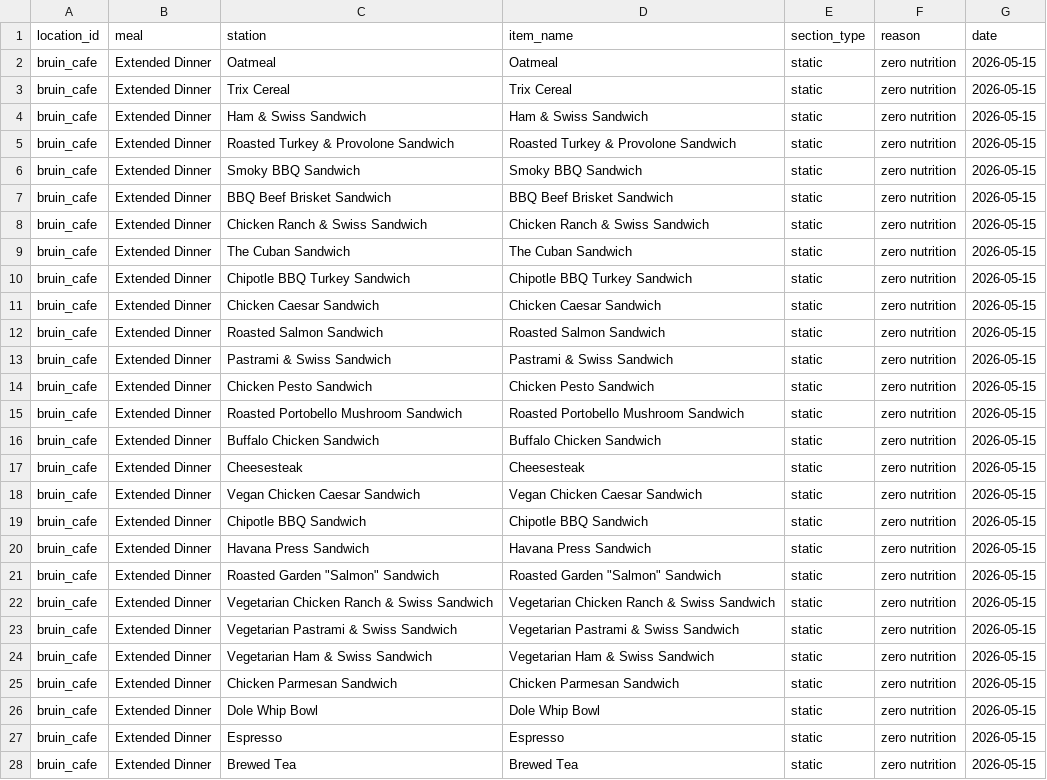
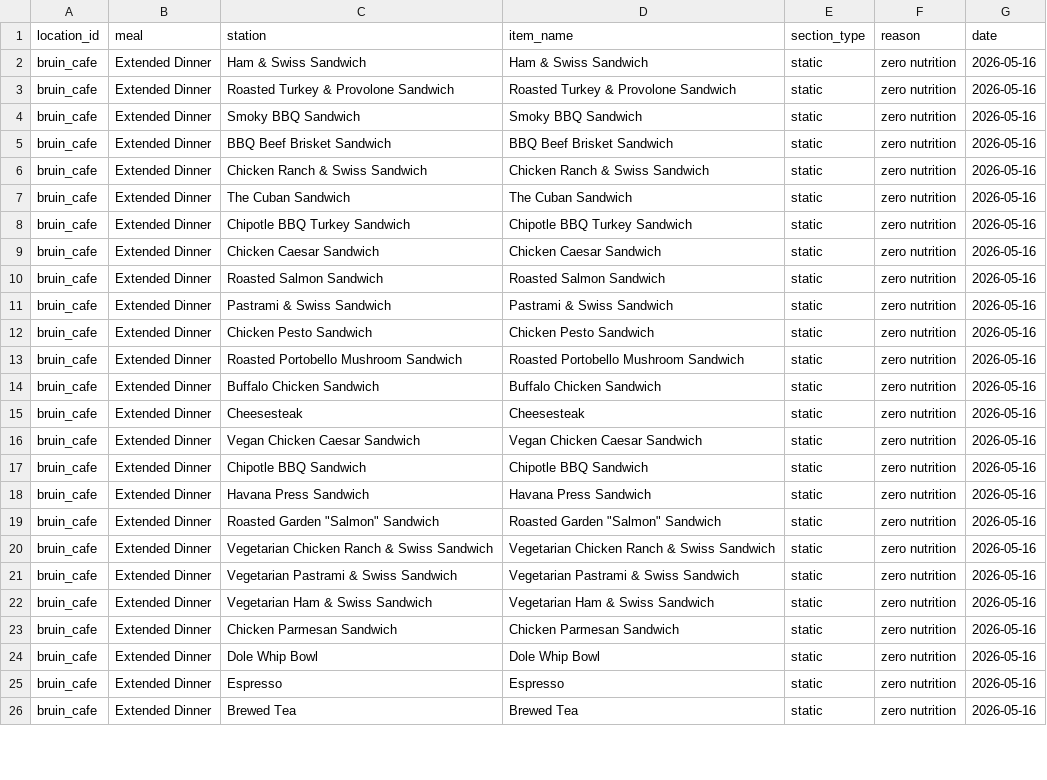
Before and after one commit to rishiprasad117-art/Bcal-UCLA, a CSV file: data/unresolved_items.csv, drawn as a sheet; only a part is shown; the diff covers the shown part only.

```diff
--- a/data/unresolved_items.csv
+++ b/data/unresolved_items.csv
@@ -1,28 +1,26 @@
 location_id,meal,station,item_name,section_type,reason,date
-bruin_cafe,Extended Dinner,Oatmeal,Oatmeal,static,zero nutrition,2026-05-15
-bruin_cafe,Extended Dinner,Trix Cereal,Trix Cereal,static,zero nutrition,2026-05-15
-bruin_cafe,Extended Dinner,Ham & Swiss Sandwich,Ham & Swiss Sandwich,static,zero nutrition,2026-05-15
-bruin_cafe,Extended Dinner,Roasted Turkey & Provolone Sandwich,Roasted Turkey & Provolone Sandwich,static,zero nutrition,2026-05-15
-bruin_cafe,Extended Dinner,Smoky BBQ Sandwich,Smoky BBQ Sandwich,static,zero nutrition,2026-05-15
-bruin_cafe,Extended Dinner,BBQ Beef Brisket Sandwich,BBQ Beef Brisket Sandwich,static,zero nutrition,2026-05-15
-bruin_cafe,Extended Dinner,Chicken Ranch & Swiss Sandwich,Chicken Ranch & Swiss Sandwich,static,zero nutrition,2026-05-15
-bruin_cafe,Extended Dinner,The Cuban Sandwich,The Cuban Sandwich,static,zero nutrition,2026-05-15
-bruin_cafe,Extended Dinner,Chipotle BBQ Turkey Sandwich,Chipotle BBQ Turkey Sandwich,static,zero nutrition,2026-05-15
-bruin_cafe,Extended Dinner,Chicken Caesar Sandwich,Chicken Caesar Sandwich,static,zero nutrition,2026-05-15
-bruin_cafe,Extended Dinner,Roasted Salmon Sandwich,Roasted Salmon Sandwich,static,zero nutrition,2026-05-15
-bruin_cafe,Extended Dinner,Pastrami & Swiss Sandwich,Pastrami & Swiss Sandwich,static,zero nutrition,2026-05-15
-bruin_cafe,Extended Dinner,Chicken Pesto Sandwich,Chicken Pesto Sandwich,static,zero nutrition,2026-05-15
-bruin_cafe,Extended Dinner,Roasted Portobello Mushroom Sandwich,Roasted Portobello Mushroom Sandwich,static,zero nutrition,2026-05-15
-bruin_cafe,Extended Dinner,Buffalo Chicken Sandwich,Buffalo Chicken Sandwich,static,zero nutrition,2026-05-15
-bruin_cafe,Extended Dinner,Cheesesteak,Cheesesteak,static,zero nutrition,2026-05-15
-bruin_cafe,Extended Dinner,Vegan Chicken Caesar Sandwich,Vegan Chicken Caesar Sandwich,static,zero nutrition,2026-05-15
-bruin_cafe,Extended Dinner,Chipotle BBQ Sandwich,Chipotle BBQ Sandwich,static,zero nutrition,2026-05-15
-bruin_cafe,Extended Dinner,Havana Press Sandwich,Havana Press Sandwich,static,zero nutrition,2026-05-15
-bruin_cafe,Extended Dinner,"Roasted Garden ""Salmon"" Sandwich","Roasted Garden ""Salmon"" Sandwich",static,zero nutrition,2026-05-15
-bruin_cafe,Extended Dinner,Vegetarian Chicken Ranch & Swiss Sandwich,Vegetarian Chicken Ranch & Swiss Sandwich,static,zero nutrition,2026-05-15
-bruin_cafe,Extended Dinner,Vegetarian Pastrami & Swiss Sandwich,Vegetarian Pastrami & Swiss Sandwich,static,zero nutrition,2026-05-15
-bruin_cafe,Extended Dinner,Vegetarian Ham & Swiss Sandwich,Vegetarian Ham & Swiss Sandwich,static,zero nutrition,2026-05-15
-bruin_cafe,Extended Dinner,Chicken Parmesan Sandwich,Chicken Parmesan Sandwich,static,zero nutrition,2026-05-15
-bruin_cafe,Extended Dinner,Dole Whip Bowl,Dole Whip Bowl,static,zero nutrition,2026-05-15
-bruin_cafe,Extended Dinner,Espresso,Espresso,static,zero nutrition,2026-05-15
-bruin_cafe,Extended Dinner,Brewed Tea,Brewed Tea,static,zero nutrition,2026-05-15
+bruin_cafe,Extended Dinner,Ham & Swiss Sandwich,Ham & Swiss Sandwich,static,zero nutrition,2026-05-16
+bruin_cafe,Extended Dinner,Roasted Turkey & Provolone Sandwich,Roasted Turkey & Provolone Sandwich,static,zero nutrition,2026-05-16
+bruin_cafe,Extended Dinner,Smoky BBQ Sandwich,Smoky BBQ Sandwich,static,zero nutrition,2026-05-16
+bruin_cafe,Extended Dinner,BBQ Beef Brisket Sandwich,BBQ Beef Brisket Sandwich,static,zero nutrition,2026-05-16
+bruin_cafe,Extended Dinner,Chicken Ranch & Swiss Sandwich,Chicken Ranch & Swiss Sandwich,static,zero nutrition,2026-05-16
+bruin_cafe,Extended Dinner,The Cuban Sandwich,The Cuban Sandwich,static,zero nutrition,2026-05-16
+bruin_cafe,Extended Dinner,Chipotle BBQ Turkey Sandwich,Chipotle BBQ Turkey Sandwich,static,zero nutrition,2026-05-16
+bruin_cafe,Extended Dinner,Chicken Caesar Sandwich,Chicken Caesar Sandwich,static,zero nutrition,2026-05-16
+bruin_cafe,Extended Dinner,Roasted Salmon Sandwich,Roasted Salmon Sandwich,static,zero nutrition,2026-05-16
+bruin_cafe,Extended Dinner,Pastrami & Swiss Sandwich,Pastrami & Swiss Sandwich,static,zero nutrition,2026-05-16
+bruin_cafe,Extended Dinner,Chicken Pesto Sandwich,Chicken Pesto Sandwich,static,zero nutrition,2026-05-16
+bruin_cafe,Extended Dinner,Roasted Portobello Mushroom Sandwich,Roasted Portobello Mushroom Sandwich,static,zero nutrition,2026-05-16
+bruin_cafe,Extended Dinner,Buffalo Chicken Sandwich,Buffalo Chicken Sandwich,static,zero nutrition,2026-05-16
+bruin_cafe,Extended Dinner,Cheesesteak,Cheesesteak,static,zero nutrition,2026-05-16
+bruin_cafe,Extended Dinner,Vegan Chicken Caesar Sandwich,Vegan Chicken Caesar Sandwich,static,zero nutrition,2026-05-16
+bruin_cafe,Extended Dinner,Chipotle BBQ Sandwich,Chipotle BBQ Sandwich,static,zero nutrition,2026-05-16
+bruin_cafe,Extended Dinner,Havana Press Sandwich,Havana Press Sandwich,static,zero nutrition,2026-05-16
+bruin_cafe,Extended Dinner,"Roasted Garden ""Salmon"" Sandwich","Roasted Garden ""Salmon"" Sandwich",static,zero nutrition,2026-05-16
+bruin_cafe,Extended Dinner,Vegetarian Chicken Ranch & Swiss Sandwich,Vegetarian Chicken Ranch & Swiss Sandwich,static,zero nutrition,2026-05-16
+bruin_cafe,Extended Dinner,Vegetarian Pastrami & Swiss Sandwich,Vegetarian Pastrami & Swiss Sandwich,static,zero nutrition,2026-05-16
+bruin_cafe,Extended Dinner,Vegetarian Ham & Swiss Sandwich,Vegetarian Ham & Swiss Sandwich,static,zero nutrition,2026-05-16
+bruin_cafe,Extended Dinner,Chicken Parmesan Sandwich,Chicken Parmesan Sandwich,static,zero nutrition,2026-05-16
+bruin_cafe,Extended Dinner,Dole Whip Bowl,Dole Whip Bowl,static,zero nutrition,2026-05-16
+bruin_cafe,Extended Dinner,Espresso,Espresso,static,zero nutrition,2026-05-16
+bruin_cafe,Extended Dinner,Brewed Tea,Brewed Tea,static,zero nutrition,2026-05-16
```
Also changed, not shown: 1 added row, 4 removed rows and 39 edited cells elsewhere in this file, data/food_tags.csv, data/raw/ucla_bruin_cafe_nutrition_final.csv, 9 other files.
